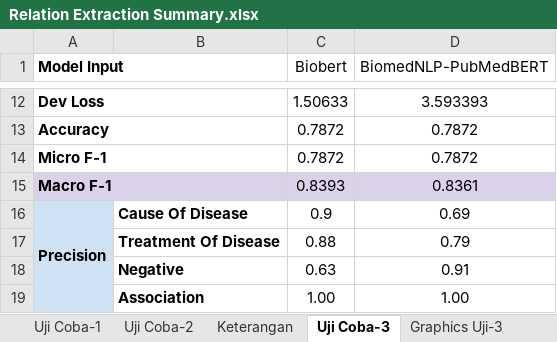
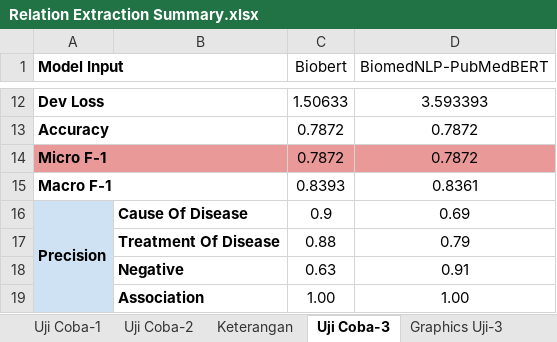
Before and after one commit to Dimas263/NLP_RE_BERT_Relation_Extraction_Biomedical, an Excel workbook: Relation Extraction Summary.xlsx, sheet Uji Coba-3, drawn as a sheet; only a part is shown, gaps mark what is left out; values as stored, in another font and other column widths than the file's, no borders; charts and pictures not drawn; the diff names each change by its address in the sheet, - before the commit and + after, or states it on an @@ line.

```diff
--- a/Relation Extraction Summary.xlsx (sheet Uji Coba-3)
+++ b/Relation Extraction Summary.xlsx (sheet Uji Coba-3)
-A14 fill: none
+A14 fill: #EA9999
-C14:D14 fill: none
+C14:D14 fill: #EA9999
-A15 fill: #D9D2E9
+A15 fill: none
-C15:D15 fill: #D9D2E9
+C15:D15 fill: none
```
Also changed, not shown: sheet Uji Coba-1, sheet Uji Coba-2, other sheet tabs, charts or pictures, input/data/gold-standard-corpus.xlsx, 25 other files.
